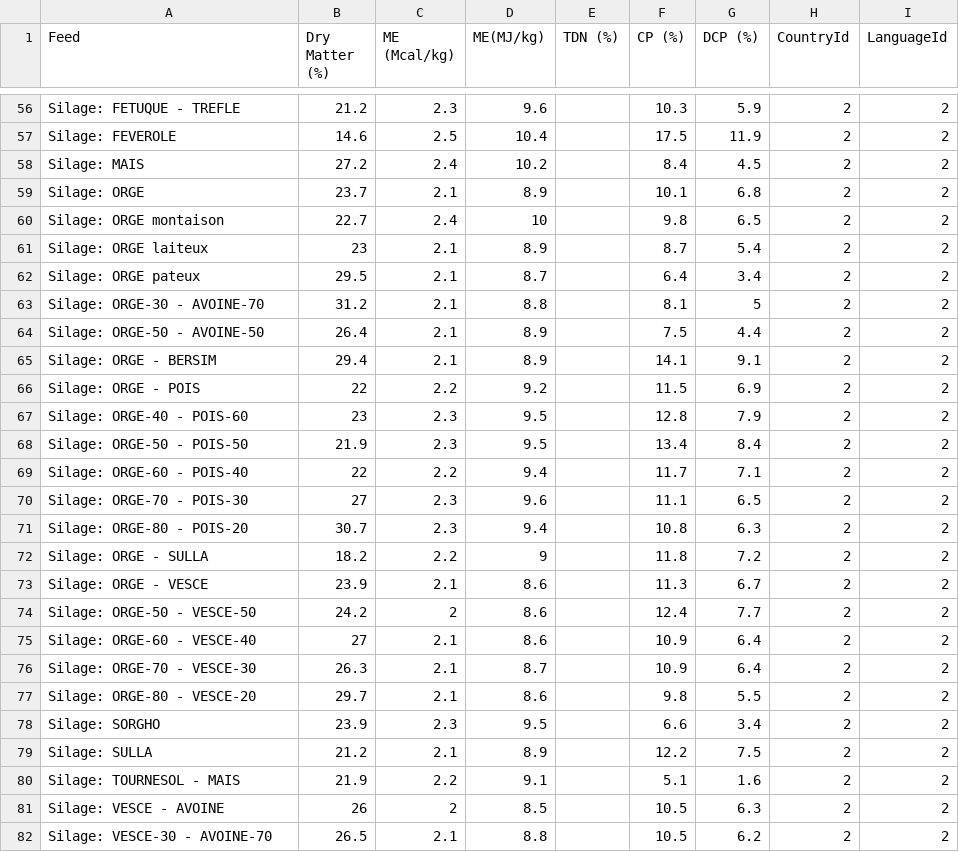
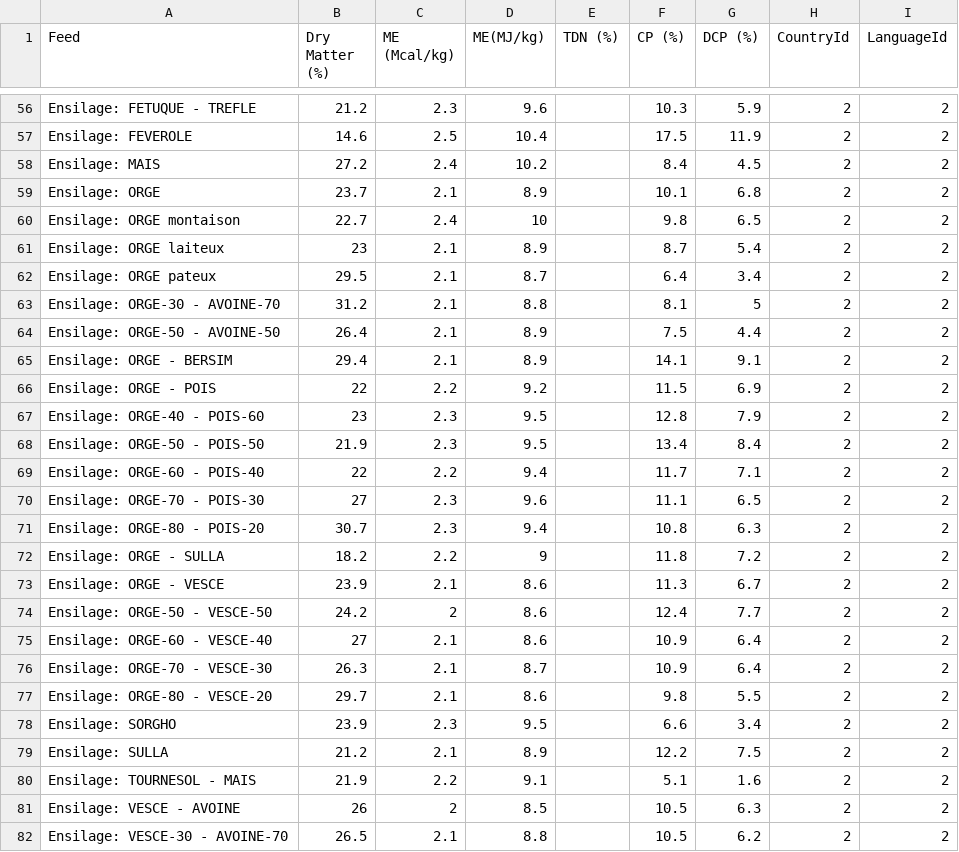
Before and after one commit to icarda/Feed-optimization-App, a CSV file: DataLibrary/Resources/french_tunisia_feeds.csv, drawn as a sheet; only a part is shown, gaps mark what is left out; the diff covers the shown part only; the diff names each change by its address in the sheet, - before the commit and + after, or states it on an @@ line.

```diff
--- a/DataLibrary/Resources/french_tunisia_feeds.csv
+++ b/DataLibrary/Resources/french_tunisia_feeds.csv
-A56 (Feed): Silage: FETUQUE - TREFLE
+A56 (Feed): Ensilage: FETUQUE - TREFLE
-A57 (Feed): Silage: FEVEROLE
+A57 (Feed): Ensilage: FEVEROLE
-A58 (Feed): Silage: MAIS
+A58 (Feed): Ensilage: MAIS
-A59 (Feed): Silage: ORGE
+A59 (Feed): Ensilage: ORGE
-A60 (Feed): Silage: ORGE montaison
+A60 (Feed): Ensilage: ORGE montaison
-A61 (Feed): Silage: ORGE laiteux
+A61 (Feed): Ensilage: ORGE laiteux
-A62 (Feed): Silage: ORGE pateux
+A62 (Feed): Ensilage: ORGE pateux
-A63 (Feed): Silage: ORGE-30 - AVOINE-70
+A63 (Feed): Ensilage: ORGE-30 - AVOINE-70
-A64 (Feed): Silage: ORGE-50 - AVOINE-50
+A64 (Feed): Ensilage: ORGE-50 - AVOINE-50
-A65 (Feed): Silage: ORGE - BERSIM
+A65 (Feed): Ensilage: ORGE - BERSIM
-A66 (Feed): Silage: ORGE - POIS
+A66 (Feed): Ensilage: ORGE - POIS
-A67 (Feed): Silage: ORGE-40 - POIS-60
+A67 (Feed): Ensilage: ORGE-40 - POIS-60
-A68 (Feed): Silage: ORGE-50 - POIS-50
+A68 (Feed): Ensilage: ORGE-50 - POIS-50
-A69 (Feed): Silage: ORGE-60 - POIS-40
+A69 (Feed): Ensilage: ORGE-60 - POIS-40
-A70 (Feed): Silage: ORGE-70 - POIS-30
+A70 (Feed): Ensilage: ORGE-70 - POIS-30
-A71 (Feed): Silage: ORGE-80 - POIS-20
+A71 (Feed): Ensilage: ORGE-80 - POIS-20
-A72 (Feed): Silage: ORGE - SULLA
+A72 (Feed): Ensilage: ORGE - SULLA
-A73 (Feed): Silage: ORGE - VESCE
+A73 (Feed): Ensilage: ORGE - VESCE
-A74 (Feed): Silage: ORGE-50 - VESCE-50
+A74 (Feed): Ensilage: ORGE-50 - VESCE-50
-A75 (Feed): Silage: ORGE-60 - VESCE-40
+A75 (Feed): Ensilage: ORGE-60 - VESCE-40
-A76 (Feed): Silage: ORGE-70 - VESCE-30
+A76 (Feed): Ensilage: ORGE-70 - VESCE-30
-A77 (Feed): Silage: ORGE-80 - VESCE-20
+A77 (Feed): Ensilage: ORGE-80 - VESCE-20
-A78 (Feed): Silage: SORGHO
+A78 (Feed): Ensilage: SORGHO
-A79 (Feed): Silage: SULLA
+A79 (Feed): Ensilage: SULLA
-A80 (Feed): Silage: TOURNESOL - MAIS
+A80 (Feed): Ensilage: TOURNESOL - MAIS
-A81 (Feed): Silage: VESCE - AVOINE
+A81 (Feed): Ensilage: VESCE - AVOINE
-A82 (Feed): Silage: VESCE-30 - AVOINE-70
+A82 (Feed): Ensilage: VESCE-30 - AVOINE-70
```
Also changed, not shown: 79 edited cells elsewhere in this file, 6 other files.
